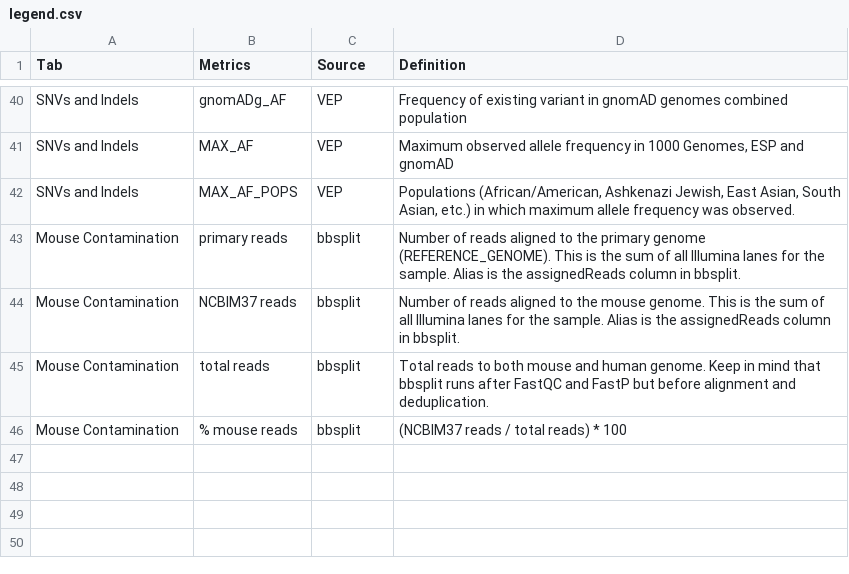
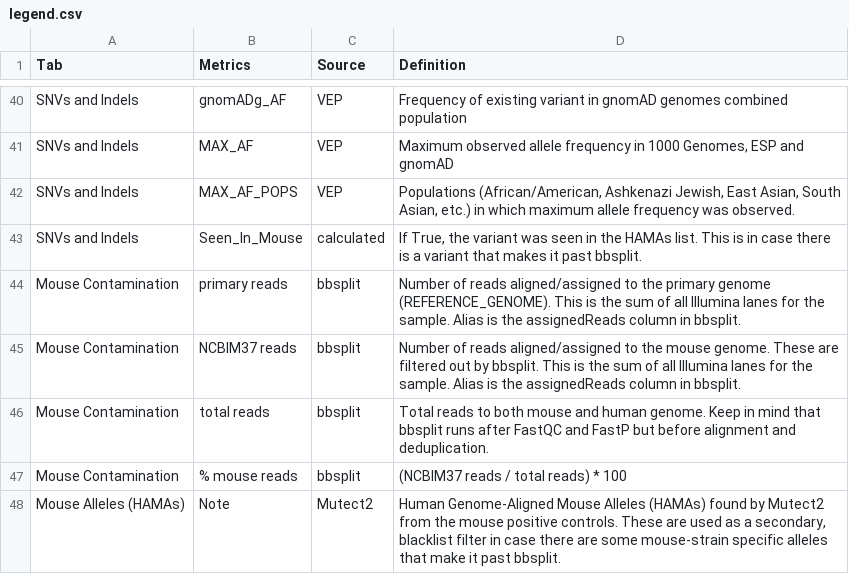
Before and after one commit to aanselmo/ccg-rotation-suite-dev-ana16, a CSV file: sarek/lib/snv_indel/legend.csv, drawn as a sheet; only a part is shown, gaps mark what is left out.

Commit message:
Write mouse sheets to excel report
Forgot to do this.

```diff
--- a/sarek/lib/snv_indel/legend.csv
+++ b/sarek/lib/snv_indel/legend.csv
@@ -42,5 +42,7 @@
 "SNVs and Indels","MAX_AF_POPS","VEP","Populations (African/American, Ashkenazi Jewish, East Asian, South Asian, etc.) in which maximum allele frequency was observed."
-"Mouse Contamination","primary reads","bbsplit","Number of reads aligned to the primary genome (REFERENCE_GENOME). This is the sum of all Illumina lanes for the sample. Alias is the assignedReads column in bbsplit."
-"Mouse Contamination","NCBIM37 reads","bbsplit","Number of reads aligned to the mouse genome. This is the sum of all Illumina lanes for the sample. Alias is the assignedReads column in bbsplit."
+"SNVs and Indels","Seen_In_Mouse","calculated","If True, the variant was seen in the HAMAs list. This is in case there is a variant that makes it past bbsplit."
+"Mouse Contamination","primary reads","bbsplit","Number of reads aligned/assigned to the primary genome (REFERENCE_GENOME). This is the sum of all Illumina lanes for the sample. Alias is the assignedReads column in bbsplit."
+"Mouse Contamination","NCBIM37 reads","bbsplit","Number of reads aligned/assigned to the mouse genome. These are filtered out by bbsplit. This is the sum of all Illumina lanes for the sample. Alias is the assignedReads column in bbsplit."
 "Mouse Contamination","total reads","bbsplit","Total reads to both mouse and human genome. Keep in mind that bbsplit runs after FastQC and FastP but before alignment and deduplication."
 "Mouse Contamination","% mouse reads","bbsplit","(NCBIM37 reads / total reads) * 100"
+"Mouse Alleles (HAMAs)","Note","Mutect2","Human Genome-Aligned Mouse Alleles (HAMAs) found by Mutect2 from the mouse positive controls. These are used as a secondary, blacklist filter in case there are some mouse-strain specific alleles that make it past bbsplit."
```
Also changed, not shown: 4 other files.
